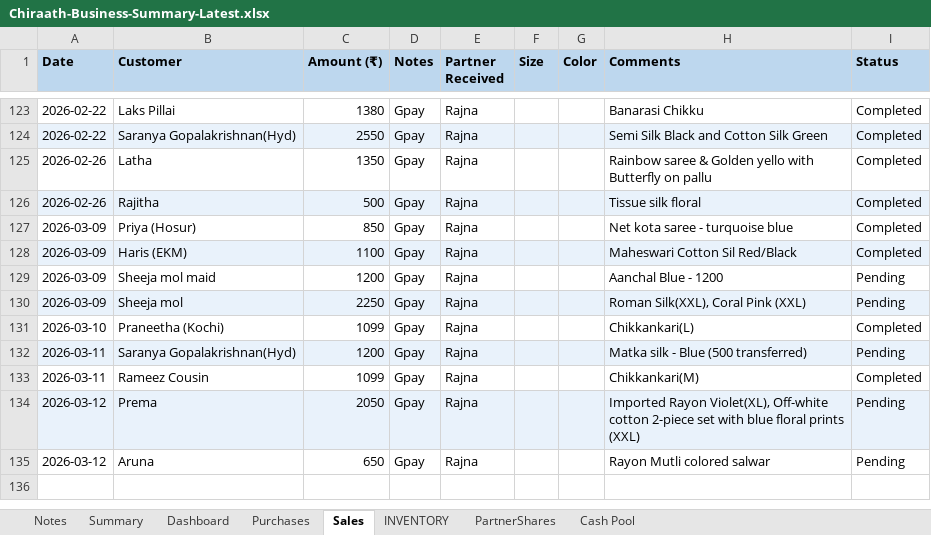
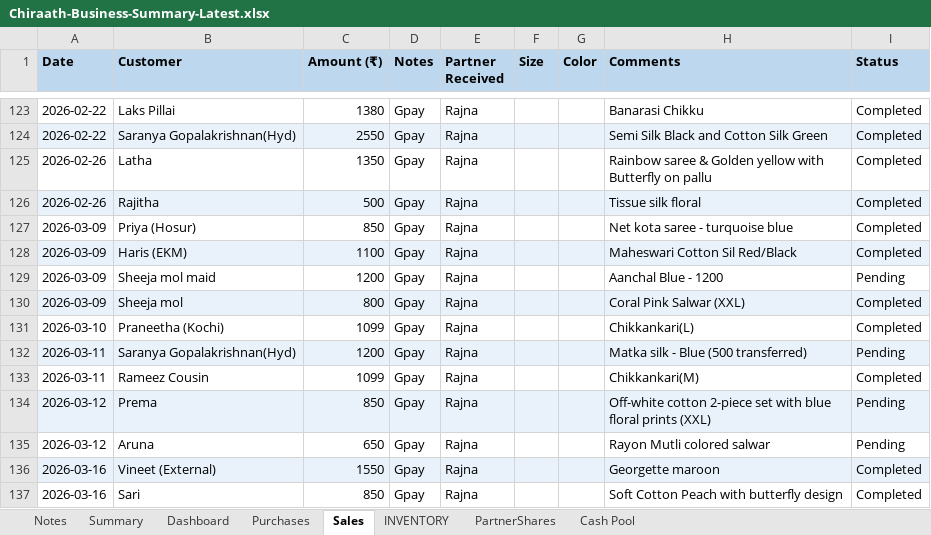
Before and after one commit to anoopp87/chiraath-partner-dashboard, an Excel workbook: docs/Chiraath-Business-Summary-Latest.xlsx, sheet Sales, drawn as a sheet; only a part is shown, gaps mark what is left out; values as stored, in another font and other column widths than the file's, no borders; the diff names each change by its address in the sheet, - before the commit and + after, or states it on an @@ line.

Commit message:
Updated returns & sales

```diff
--- a/docs/Chiraath-Business-Summary-Latest.xlsx (sheet Sales)
+++ b/docs/Chiraath-Business-Summary-Latest.xlsx (sheet Sales)
-H125 (Comments): …& Golden yello with Butterfly…
+H125 (Comments): …& Golden yellow with Butterfly…
-C130 (Amount (₹)): 2250
+C130 (Amount (₹)): 800
-H130 (Comments): Roman Silk(XXL), Coral Pink (XXL)
+H130 (Comments): Coral Pink Salwar (XXL)
-I130 (Status): Pending
+I130 (Status): Completed
-C134 (Amount (₹)): 2050
+C134 (Amount (₹)): 850
-H134 (Comments): Imported Rayon Violet(XL), Off-white cotton…
+H134 (Comments): Off-white cotton…
+row 136: 2026-03-16 | Vineet (External) | 1550 | Gpay | Rajna |  |  | Georgette maroon | Completed
+row 137: 2026-03-16 | Sari | 850 | Gpay | Rajna |  |  | Soft Cotton Peach with butterfly design | Completed
```
Also changed, not shown: sheet INVENTORY, sheet Dashboard, sheet Summary, sheet Cash Pool, hidden cells, charts or pictures, input/Chiraath - Business Summary - Latest.xlsx, 2 other files.
